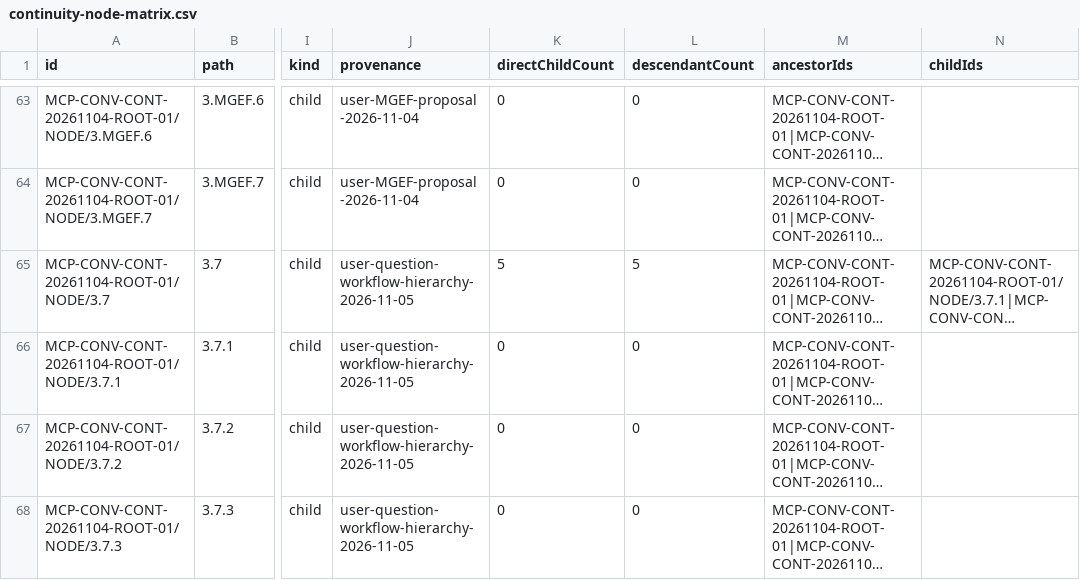
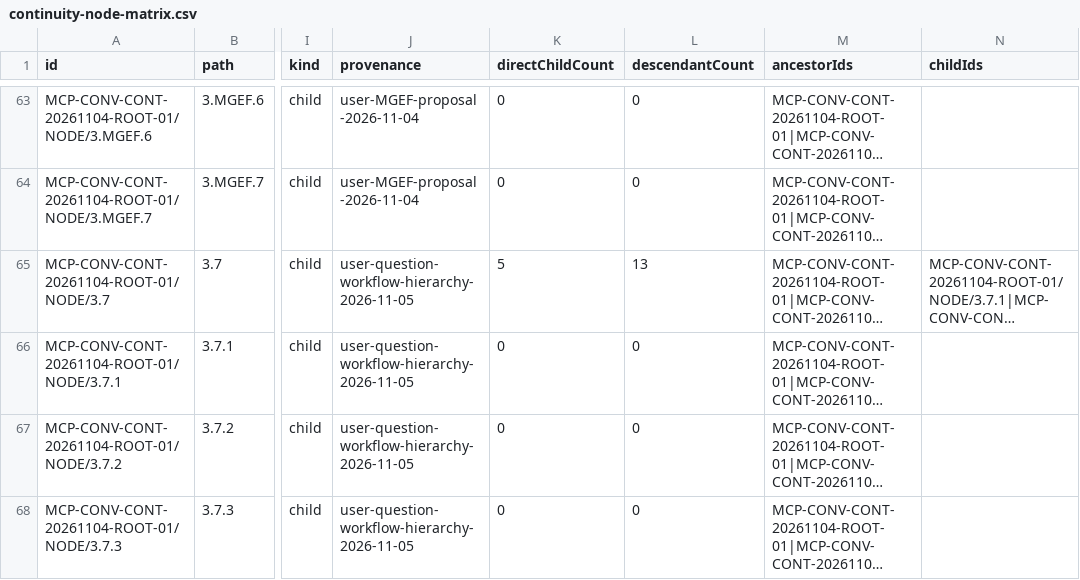
Before and after one commit to Patricked-code/MCP, a CSV file: docs/governance/conversation-continuity/continuity-node-matrix.csv, drawn as a sheet; only a part is shown, gaps mark what is left out; long unchanged cells end in …; the diff covers the shown part only; the diff names each change by its address in the sheet, - before the commit and + after, or states it on an @@ line.

```diff
--- a/docs/governance/conversation-continuity/continuity-node-matrix.csv
+++ b/docs/governance/conversation-continuity/continuity-node-matrix.csv
-L65 (descendantCount): 5
+L65 (descendantCount): 13
```
Also changed, not shown: 8 added rows and 5 edited cells elsewhere in this file.
